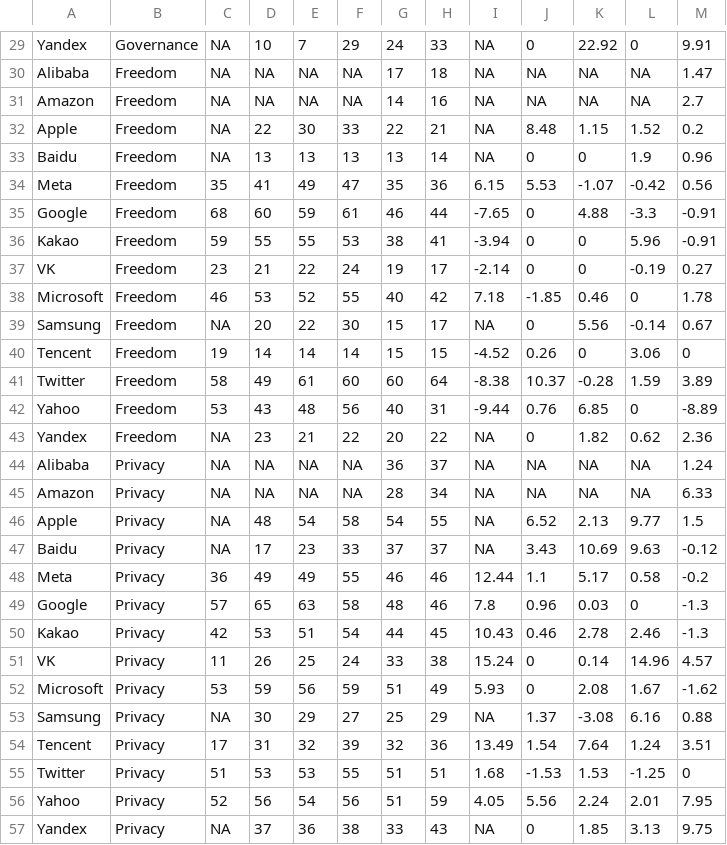
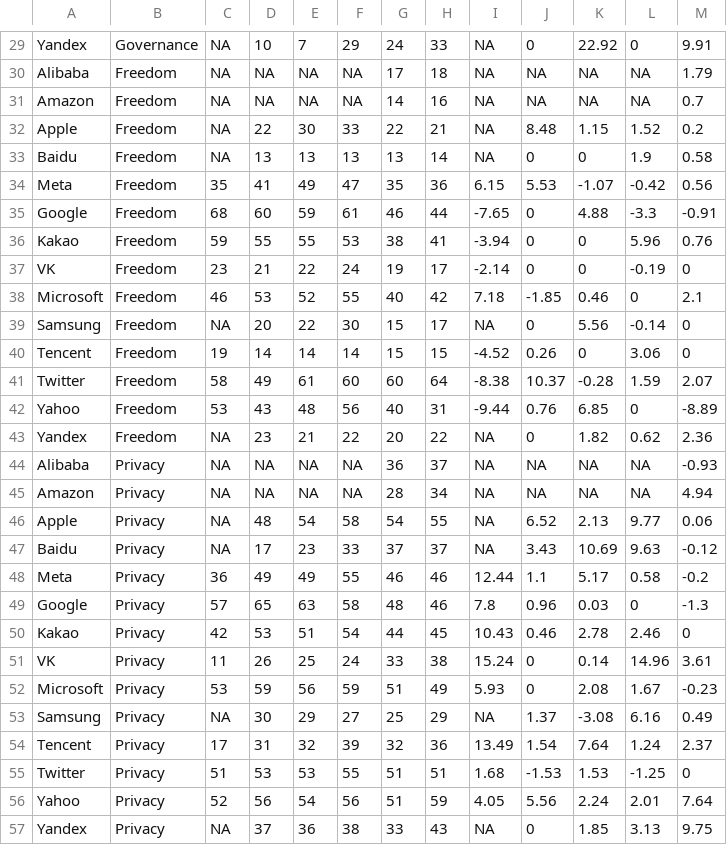
Before and after one commit to rankingdigitalrights/index2022, a CSV file: csv/2022-year-over-year.csv, drawn as a sheet; only a part is shown, gaps mark what is left out; the diff covers the shown part only; the diff names each change by its address in the sheet, - before the commit and + after, or states it on an @@ line.

```diff
--- a/csv/2022-year-over-year.csv
+++ b/csv/2022-year-over-year.csv
-M30: 1.47
+M30: 1.79
-M31: 2.7
+M31: 0.7
-M33: 0.96
+M33: 0.58
-M36: -0.91
+M36: 0.76
-M37: 0.27
+M37: 0
-M38: 1.78
+M38: 2.1
-M39: 0.67
+M39: 0
-M41: 3.89
+M41: 2.07
-M44: 1.24
+M44: -0.93
-M45: 6.33
+M45: 4.94
-M46: 1.5
+M46: 0.06
-M50: -1.3
+M50: 0
-M51: 4.57
+M51: 3.61
-M52: -1.62
+M52: -0.23
-M53: 0.88
+M53: 0.49
-M54: 3.51
+M54: 2.37
-M56: 7.95
+M56: 7.64
```
Also changed, not shown: 15 edited cells elsewhere in this file, csv/2022-service-rankings.csv, 48 other files.
